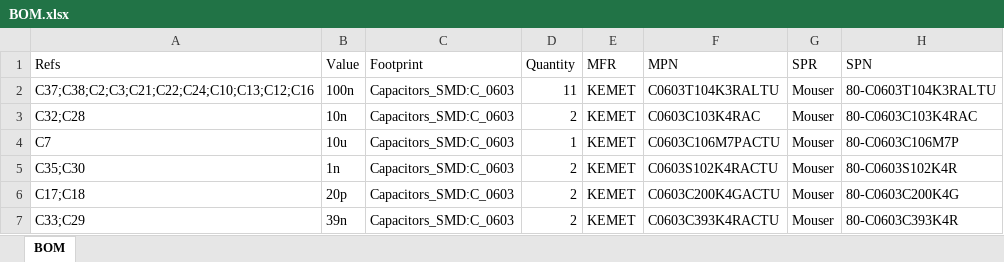
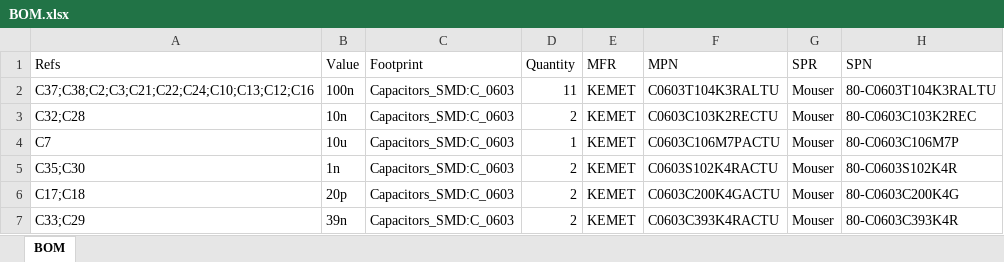
Before and after one commit to mathisschmieder/MMDVM_RPT_Hat, an Excel workbook: BOM.xlsx, sheet BOM, drawn as a sheet; only a part is shown; values as stored, in another font and other column widths than the file's, no borders; the diff names each change by its address in the sheet, - before the commit and + after, or states it on an @@ line.

```diff
--- a/BOM.xlsx (sheet BOM)
+++ b/BOM.xlsx (sheet BOM)
-F3 (MPN): C0603C103K4RAC
+F3 (MPN): C0603C103K2RECTU
-H3 (SPN): 80-C0603C103K4RAC
+H3 (SPN): 80-C0603C103K2REC
```
Also changed, not shown: 3 other files.
